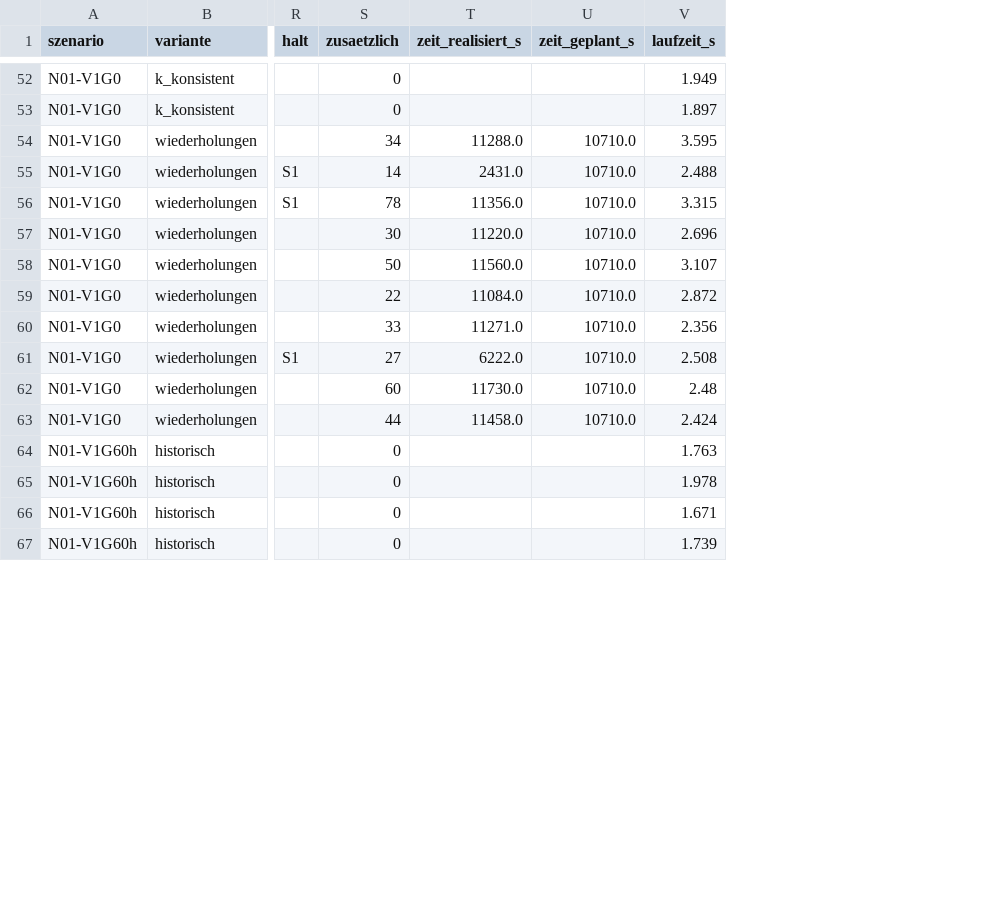
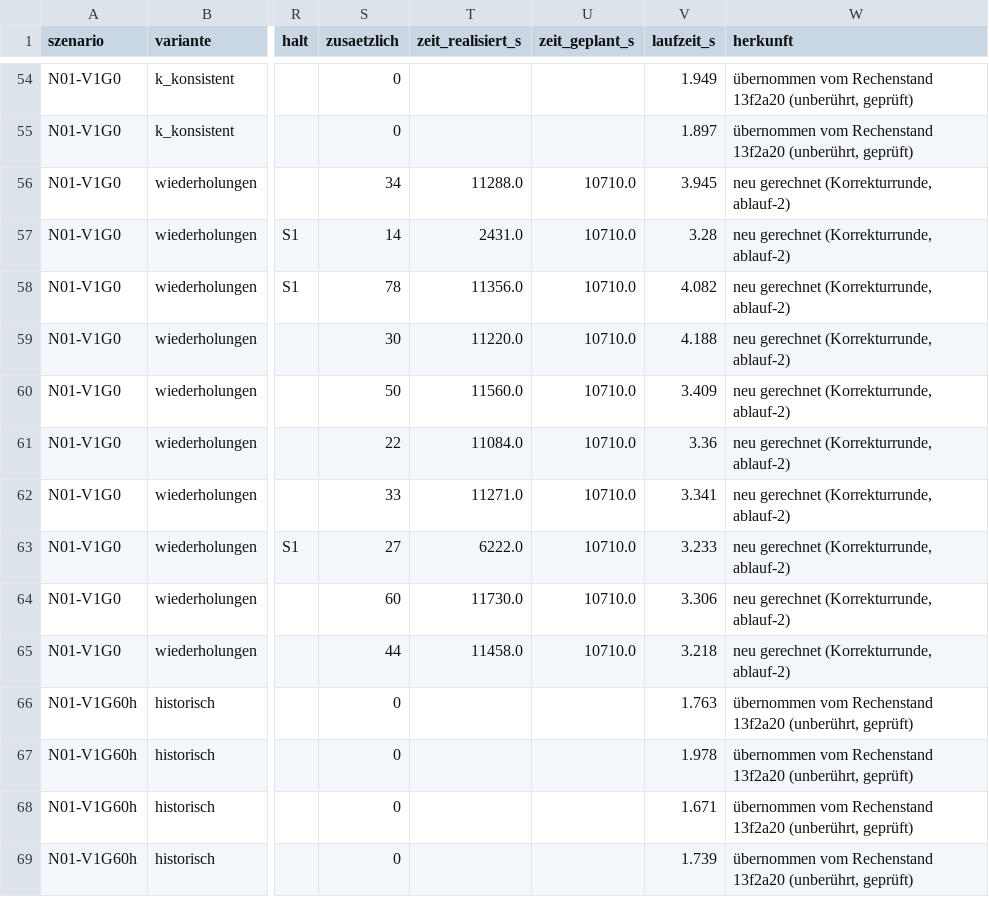
Before and after one commit to matthias-frueh/phase-controlled-multi-mass-systems, a CSV file: docs/ap13_kmax_wiederholungen_2026-10-17/kampagnen.csv, drawn as a sheet; only a part is shown, gaps mark what is left out; addresses are those after the commit; the diff covers the shown part only; the diff names each change by its address in the sheet, - before the commit and + after, or states it on an @@ line.

```diff
--- a/docs/ap13_kmax_wiederholungen_2026-10-17/kampagnen.csv
+++ b/docs/ap13_kmax_wiederholungen_2026-10-17/kampagnen.csv
+column W (herkunft), rows 54-69: übernommen vom Rechenstand 13f2a20 (unberührt, geprüft) | übernommen vom Rechenstand 13f2a20 (unberührt, geprüft) | neu gerechnet (Korrekturrunde, ablauf-2) | neu gerechnet (Korrekturrunde, ablauf-2) | neu gerechnet (Korrekturrunde, ablauf-2) | neu gerechnet (Korrekturrunde, ablauf-2) | neu gerechnet (Korrekturrunde, ablauf-2) | neu gerechnet (Korrekturrunde, ablauf-2) | neu gerechnet (Korrekturrunde, ablauf-2) | neu gerechnet (Korrekturrunde, ablauf-2) | neu gerechnet (Korrekturrunde, ablauf-2) | neu gerechnet (Korrekturrunde, ablauf-2) | übernommen vom Rechenstand 13f2a20 (unberührt, geprüft) | übernommen vom Rechenstand 13f2a20 (unberührt, geprüft) | übernommen vom Rechenstand 13f2a20 (unberührt, geprüft) | übernommen vom Rechenstand 13f2a20 (unberührt, geprüft)
-V56 (laufzeit_s): 3.595
+V56 (laufzeit_s): 3.945
-V57 (laufzeit_s): 2.488
+V57 (laufzeit_s): 3.28
-V58 (laufzeit_s): 3.315
+V58 (laufzeit_s): 4.082
-V59 (laufzeit_s): 2.696
+V59 (laufzeit_s): 4.188
-V60 (laufzeit_s): 3.107
+V60 (laufzeit_s): 3.409
-V61 (laufzeit_s): 2.872
+V61 (laufzeit_s): 3.36
-V62 (laufzeit_s): 2.356
+V62 (laufzeit_s): 3.341
-V63 (laufzeit_s): 2.508
+V63 (laufzeit_s): 3.233
-V64 (laufzeit_s): 2.48
+V64 (laufzeit_s): 3.306
-V65 (laufzeit_s): 2.424
+V65 (laufzeit_s): 3.218
```
Also changed, not shown: 2 added rows and 27 edited cells elsewhere in this file, 5 other files.
